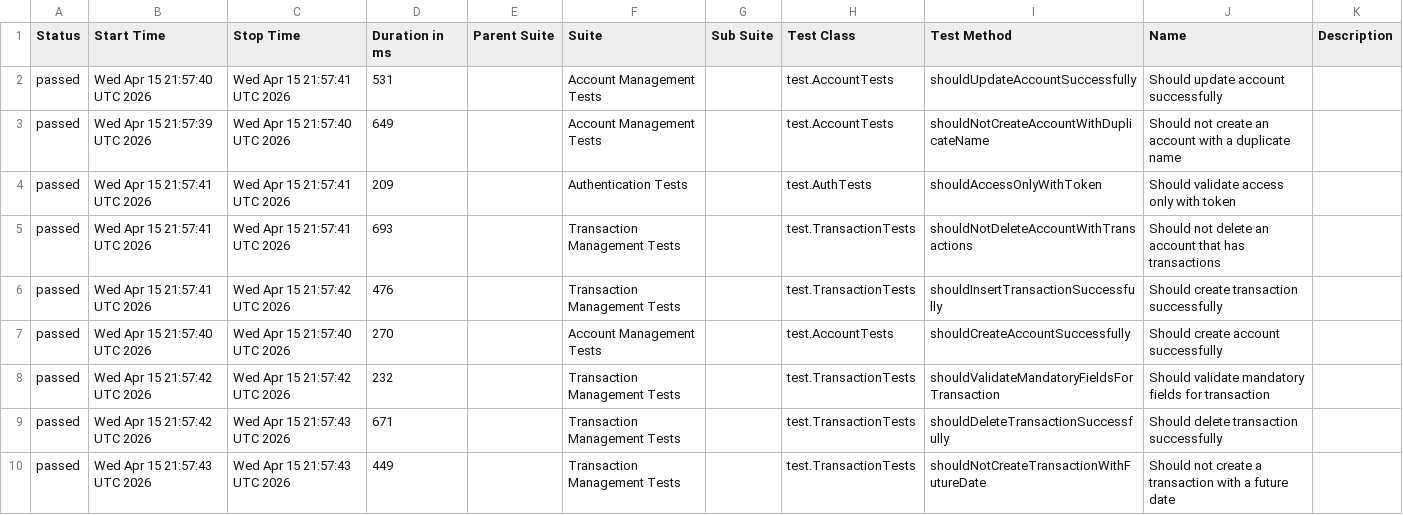
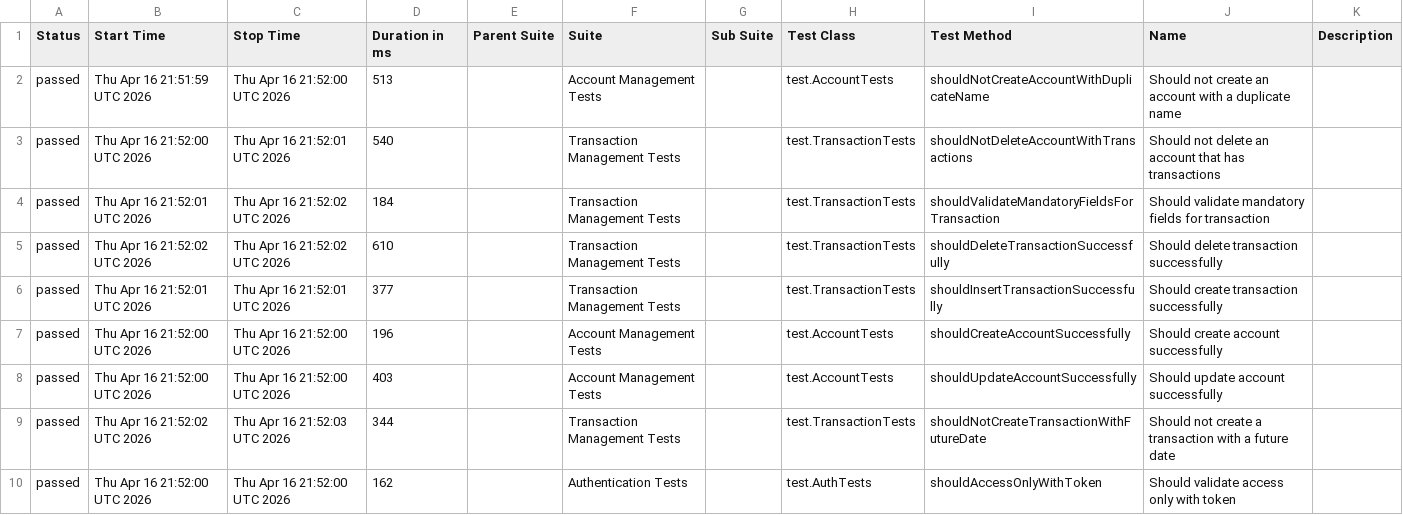
Before and after one commit to JosinaldoGJunior/java-automation-api, a CSV file: data/suites.csv, drawn as a sheet.

```diff
--- a/data/suites.csv
+++ b/data/suites.csv
@@ -1,10 +1,10 @@
 "Status","Start Time","Stop Time","Duration in ms","Parent Suite","Suite","Sub Suite","Test Class","Test Method","Name","Description"
-"passed","Wed Apr 15 21:57:40 UTC 2026","Wed Apr 15 21:57:41 UTC 2026","531","","Account Management Tests","","test.AccountTests","shouldUpdateAccountSuccessfully","Should update account successfully",""
-"passed","Wed Apr 15 21:57:39 UTC 2026","Wed Apr 15 21:57:40 UTC 2026","649","","Account Management Tests","","test.AccountTests","shouldNotCreateAccountWithDuplicateName","Should not create an account with a duplicate name",""
-"passed","Wed Apr 15 21:57:41 UTC 2026","Wed Apr 15 21:57:41 UTC 2026","209","","Authentication Tests","","test.AuthTests","shouldAccessOnlyWithToken","Should validate access only with token",""
-"passed","Wed Apr 15 21:57:41 UTC 2026","Wed Apr 15 21:57:41 UTC 2026","693","","Transaction Management Tests","","test.TransactionTests","shouldNotDeleteAccountWithTransactions","Should not delete an account that has transactions",""
-"passed","Wed Apr 15 21:57:41 UTC 2026","Wed Apr 15 21:57:42 UTC 2026","476","","Transaction Management Tests","","test.TransactionTests","shouldInsertTransactionSuccessfully","Should create transaction successfully",""
-"passed","Wed Apr 15 21:57:40 UTC 2026","Wed Apr 15 21:57:40 UTC 2026","270","","Account Management Tests","","test.AccountTests","shouldCreateAccountSuccessfully","Should create account successfully",""
-"passed","Wed Apr 15 21:57:42 UTC 2026","Wed Apr 15 21:57:42 UTC 2026","232","","Transaction Management Tests","","test.TransactionTests","shouldValidateMandatoryFieldsForTransaction","Should validate mandatory fields for transaction",""
-"passed","Wed Apr 15 21:57:42 UTC 2026","Wed Apr 15 21:57:43 UTC 2026","671","","Transaction Management Tests","","test.TransactionTests","shouldDeleteTransactionSuccessfully","Should delete transaction successfully",""
-"passed","Wed Apr 15 21:57:43 UTC 2026","Wed Apr 15 21:57:43 UTC 2026","449","","Transaction Management Tests","","test.TransactionTests","shouldNotCreateTransactionWithFutureDate","Should not create a transaction with a future date",""
+"passed","Thu Apr 16 21:51:59 UTC 2026","Thu Apr 16 21:52:00 UTC 2026","513","","Account Management Tests","","test.AccountTests","shouldNotCreateAccountWithDuplicateName","Should not create an account with a duplicate name",""
+"passed","Thu Apr 16 21:52:00 UTC 2026","Thu Apr 16 21:52:01 UTC 2026","540","","Transaction Management Tests","","test.TransactionTests","shouldNotDeleteAccountWithTransactions","Should not delete an account that has transactions",""
+"passed","Thu Apr 16 21:52:01 UTC 2026","Thu Apr 16 21:52:02 UTC 2026","184","","Transaction Management Tests","","test.TransactionTests","shouldValidateMandatoryFieldsForTransaction","Should validate mandatory fields for transaction",""
+"passed","Thu Apr 16 21:52:02 UTC 2026","Thu Apr 16 21:52:02 UTC 2026","610","","Transaction Management Tests","","test.TransactionTests","shouldDeleteTransactionSuccessfully","Should delete transaction successfully",""
+"passed","Thu Apr 16 21:52:01 UTC 2026","Thu Apr 16 21:52:01 UTC 2026","377","","Transaction Management Tests","","test.TransactionTests","shouldInsertTransactionSuccessfully","Should create transaction successfully",""
+"passed","Thu Apr 16 21:52:00 UTC 2026","Thu Apr 16 21:52:00 UTC 2026","196","","Account Management Tests","","test.AccountTests","shouldCreateAccountSuccessfully","Should create account successfully",""
+"passed","Thu Apr 16 21:52:00 UTC 2026","Thu Apr 16 21:52:00 UTC 2026","403","","Account Management Tests","","test.AccountTests","shouldUpdateAccountSuccessfully","Should update account successfully",""
+"passed","Thu Apr 16 21:52:02 UTC 2026","Thu Apr 16 21:52:03 UTC 2026","344","","Transaction Management Tests","","test.TransactionTests","shouldNotCreateTransactionWithFutureDate","Should not create a transaction with a future date",""
+"passed","Thu Apr 16 21:52:00 UTC 2026","Thu Apr 16 21:52:00 UTC 2026","162","","Authentication Tests","","test.AuthTests","shouldAccessOnlyWithToken","Should validate access only with token",""
```
Also changed, not shown: 31 other files.
